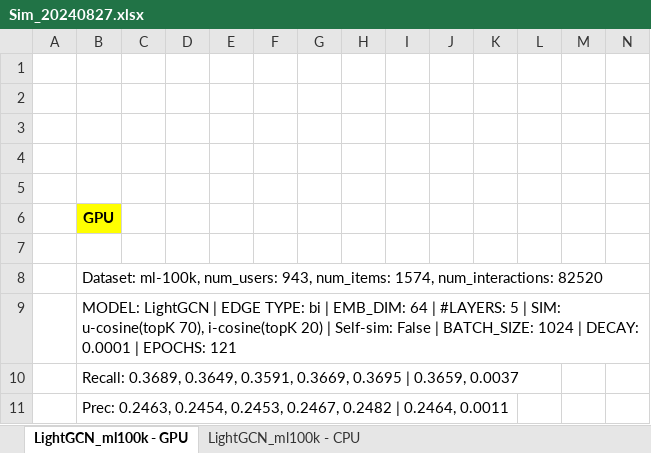
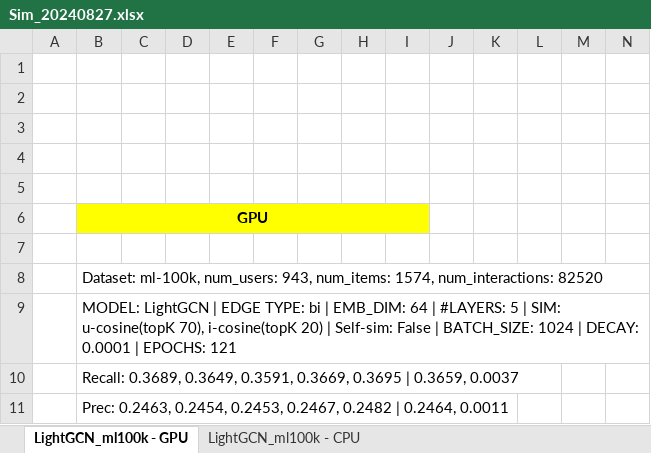
Before and after one commit to tseesurenb/hyperGCN, an Excel workbook: exp/Sim_20240827.xlsx, sheet LightGCN_ml100k - GPU, drawn as a sheet; only a part is shown; values as stored, in another font and other column widths than the file's, no borders; the diff covers the shown part only; the diff names each change by its address in the sheet, - before the commit and + after, or states it on an @@ line.

```diff
--- a/exp/Sim_20240827.xlsx (sheet LightGCN_ml100k - GPU)
+++ b/exp/Sim_20240827.xlsx (sheet LightGCN_ml100k - GPU)
+B6:I6 merged
-C6:I6 fill: none
+C6:I6 fill: #FFFF00
```
Also changed, not shown: 36 added rows elsewhere in this sheet, sheet LightGCN_ml100k - CPU, 1 other file.
